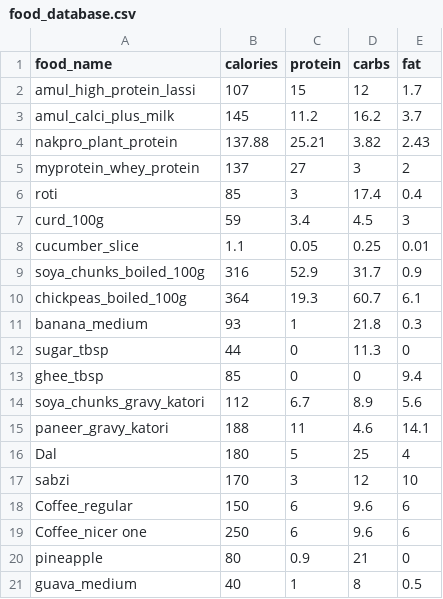
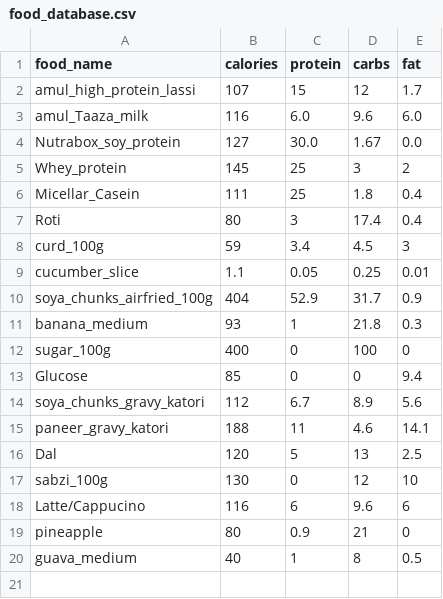
Before and after one commit to akashmegaclasher-del/Macros-tracker, a CSV file: food_database.csv, drawn as a sheet.

Commit message:
Modify food_database.csv with new food items
Updated food database with new entries and corrected some existing ones.

```diff
--- a/food_database.csv
+++ b/food_database.csv
@@ -2,19 +2,18 @@ food_name,calories,protein,carbs,fat
 amul_high_protein_lassi,107,15,12,1.7
-amul_calci_plus_milk,145,11.2,16.2,3.7
-nakpro_plant_protein,137.88,25.21,3.82,2.43
-myprotein_whey_protein,137,27,3,2
-roti,85,3,17.4,0.4
+amul_Taaza_milk,116,6.0,9.6,6.0
+Nutrabox_soy_protein,127,30.0,1.67,0.0
+Whey_protein,145,25,3,2
+Micellar_Casein,111,25,1.8,0.4
+Roti,80,3,17.4,0.4
 curd_100g,59,3.4,4.5,3
 cucumber_slice,1.1,0.05,0.25,0.01
-soya_chunks_boiled_100g,316,52.9,31.7,0.9
-chickpeas_boiled_100g,364,19.3,60.7,6.1
+soya_chunks_airfried_100g,404,52.9,31.7,0.9
 banana_medium,93,1,21.8,0.3
-sugar_tbsp,44,0,11.3,0
-ghee_tbsp,85,0,0,9.4
+sugar_100g,400,0,100,0
+Glucose,85,0,0,9.4
 soya_chunks_gravy_katori,112,6.7,8.9,5.6
 paneer_gravy_katori,188,11,4.6,14.1
-Dal,180,5,25,4
-sabzi,170,3,12,10
-Coffee_regular,150,6,9.6,6
-Coffee_nicer one,250,6,9.6,6
+Dal,120,5,13,2.5
+sabzi_100g,130,0,12,10
+Latte/Cappucino,116,6,9.6,6
 pineapple ,80,0.9,21,0
```
